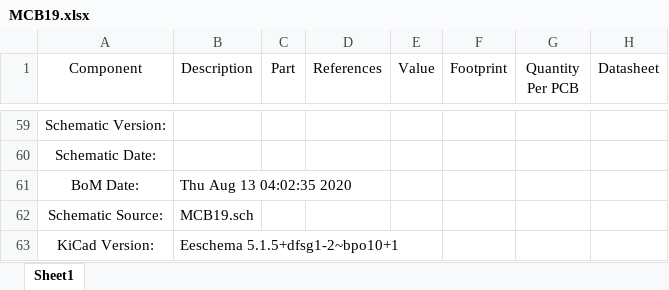
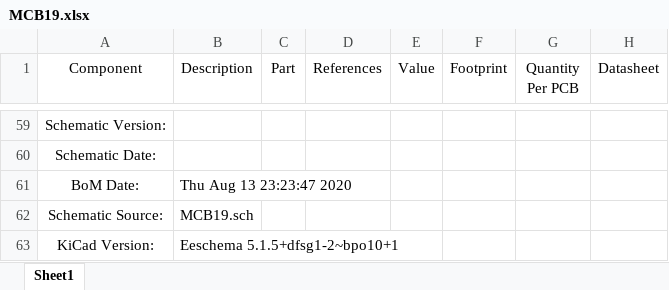
Before and after one commit to ZeniteSolar/MCB19, an Excel workbook: hardware/bom/MCB19.xlsx, sheet Sheet1, drawn as a sheet; only a part is shown, gaps mark what is left out; values as stored, in another font and other column widths than the file's, no borders; the diff names each change by its address in the sheet, - before the commit and + after, or states it on an @@ line.

```diff
--- a/hardware/bom/MCB19.xlsx (sheet Sheet1)
+++ b/hardware/bom/MCB19.xlsx (sheet Sheet1)
-B61 (Description): Thu Aug 13 04:02:35 2020
+B61 (Description): Thu Aug 13 23:23:47 2020
```
Also changed, not shown: 13 other files.
